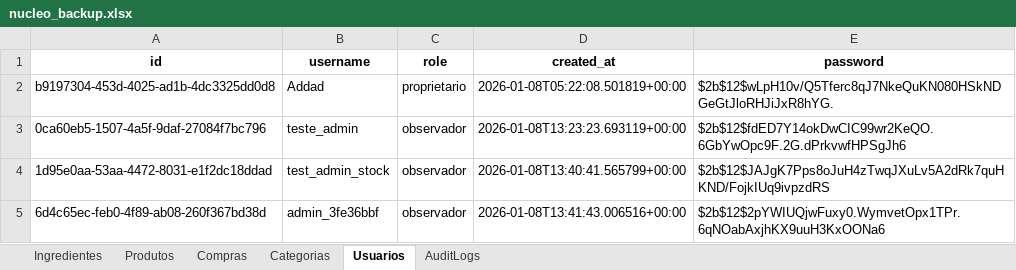
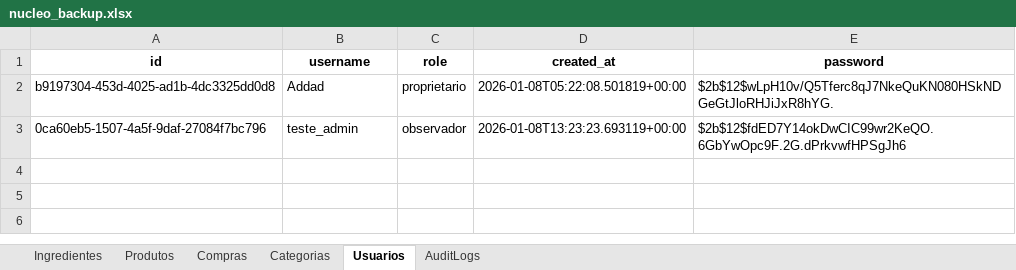
Before and after one commit to OAddad/Nucleo-Beta, an Excel workbook: backend/data_backup/nucleo_backup.xlsx, sheet Usuarios, drawn as a sheet; values as stored, in another font and other column widths than the file's, no borders; the diff names each change by its address in the sheet, - before the commit and + after, or states it on an @@ line.

```diff
--- a/backend/data_backup/nucleo_backup.xlsx (sheet Usuarios)
+++ b/backend/data_backup/nucleo_backup.xlsx (sheet Usuarios)
-row 4: 1d95e0aa-53aa-4472-8031-e1f2dc18ddad | test_admin_stock | observador | 2026-01-08T13:40:41.565799+00:00 | $2b$12$JAJgK7Pps8oJuH4zTwqJXuLv5A2dRk7quHKND/FojkIUq9ivpzdRS
-row 5: 6d4c65ec-feb0-4f89-ab08-260f367bd38d | admin_3fe36bbf | observador | 2026-01-08T13:41:43.006516+00:00 | $2b$12$2pYWIUQjwFuxy0.WymvetOpx1TPr.6qNOabAxjhKX9uuH3KxOONa6
```
Also changed, not shown: sheet AuditLogs, sheet Produtos, sheet Ingredientes, sheet Categorias.
